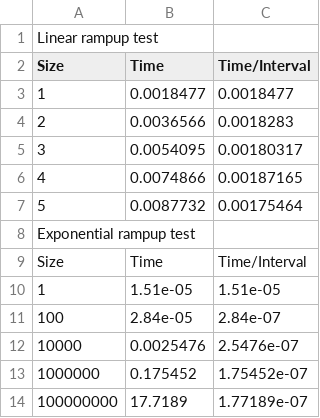
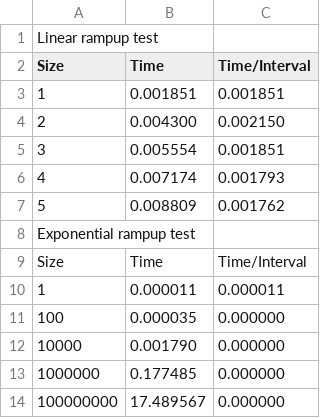
Before and after one commit to ShiroKatake/cos30031-games_programming, a CSV file: 07 - Spike - Performance Measurement/task_07_files/Task_07/TestResult.csv, drawn as a sheet.

Commit message:
UPDATE: Task 7 tried "fixed" to force no scientific notation

```diff
--- a/07 - Spike - Performance Measurement/task_07_files/Task_07/TestResult.csv
+++ b/07 - Spike - Performance Measurement/task_07_files/Task_07/TestResult.csv
@@ -2,13 +2,13 @@ Linear rampup test
 Size, Time, Time/Interval
-1,0.0018477,0.0018477
-2,0.0036566,0.0018283
-3,0.0054095,0.00180317
-4,0.0074866,0.00187165
-5,0.0087732,0.00175464
+1,0.001851,0.001851
+2,0.004300,0.002150
+3,0.005554,0.001851
+4,0.007174,0.001793
+5,0.008809,0.001762
 Exponential rampup test
 Size, Time, Time/Interval
-1,1.51e-05,1.51e-05
-100,2.84e-05,2.84e-07
-10000,0.0025476,2.5476e-07
-1000000,0.175452,1.75452e-07
-100000000,17.7189,1.77189e-07
+1,0.000011,0.000011
+100,0.000035,0.000000
+10000,0.001790,0.000000
+1000000,0.177485,0.000000
+100000000,17.489567,0.000000
```
Also changed, not shown: 1 other file.
